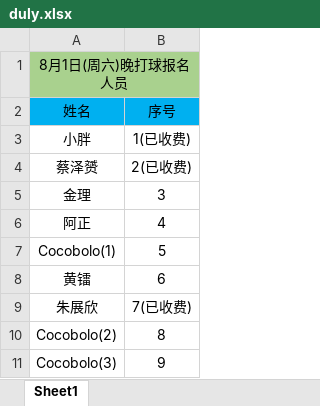
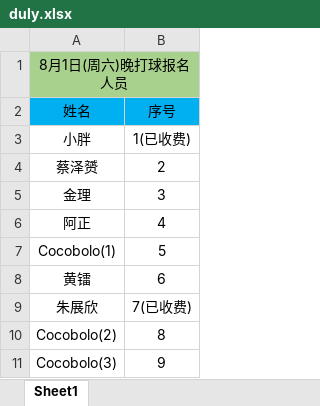
Before and after one commit to 541073028/basketball, an Excel workbook: duly.xlsx, sheet Sheet1, drawn as a sheet; only a part is shown; values as stored, in another font and other column widths than the file's, no borders; the diff names each change by its address in the sheet, - before the commit and + after, or states it on an @@ line.

```diff
--- a/duly.xlsx (sheet Sheet1)
+++ b/duly.xlsx (sheet Sheet1)
-B4: 2(已收费)
+B4: 2
```
